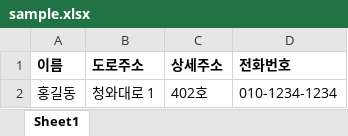
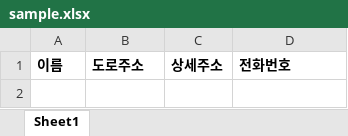
Before and after one commit to PatrickCheol/Study, an Excel workbook: hobby/sample.xlsx, sheet Sheet1, drawn as a sheet; values as stored, in another font and other column widths than the file's, no borders; the diff names each change by its address in the sheet, - before the commit and + after, or states it on an @@ line.

```diff
--- a/hobby/sample.xlsx (sheet Sheet1)
+++ b/hobby/sample.xlsx (sheet Sheet1)
-row 2: 홍길동 | 청와대로 1 | 402호 | 010-1234-1234
```
Also changed, not shown: 2 other files.
